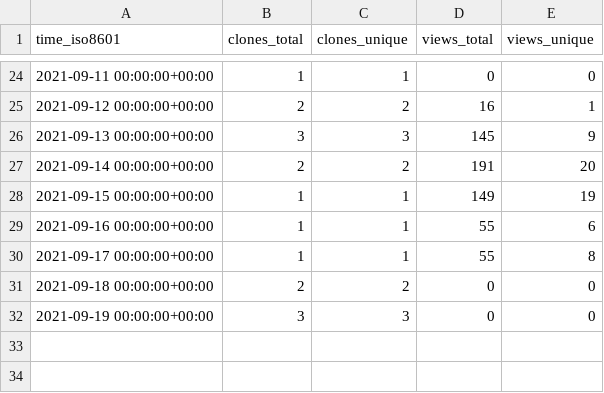
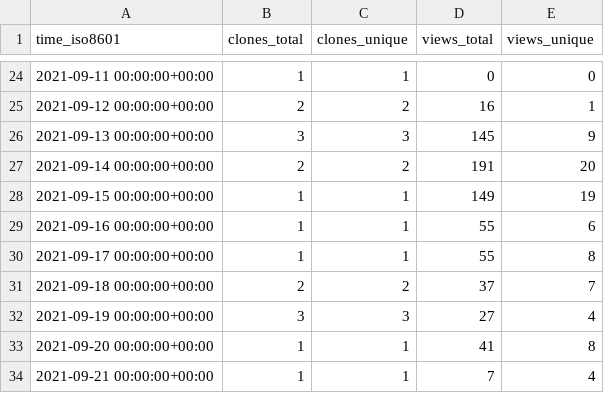
Before and after one commit to chjch/LAA4356, a CSV file: chjch/LAA4356/ghrs-data/views_clones_aggregate.csv, drawn as a sheet; only a part is shown, gaps mark what is left out.

```diff
--- a/chjch/LAA4356/ghrs-data/views_clones_aggregate.csv
+++ b/chjch/LAA4356/ghrs-data/views_clones_aggregate.csv
@@ -30,3 +30,5 @@ time_iso8601,clones_total,clones_unique,views_total,views_unique
 2021-09-17 00:00:00+00:00,1,1,55,8
-2021-09-18 00:00:00+00:00,2,2,0,0
-2021-09-19 00:00:00+00:00,3,3,0,0
+2021-09-18 00:00:00+00:00,2,2,37,7
+2021-09-19 00:00:00+00:00,3,3,27,4
+2021-09-20 00:00:00+00:00,1,1,41,8
+2021-09-21 00:00:00+00:00,1,1,7,4
```
Also changed, not shown: 1 other file.
